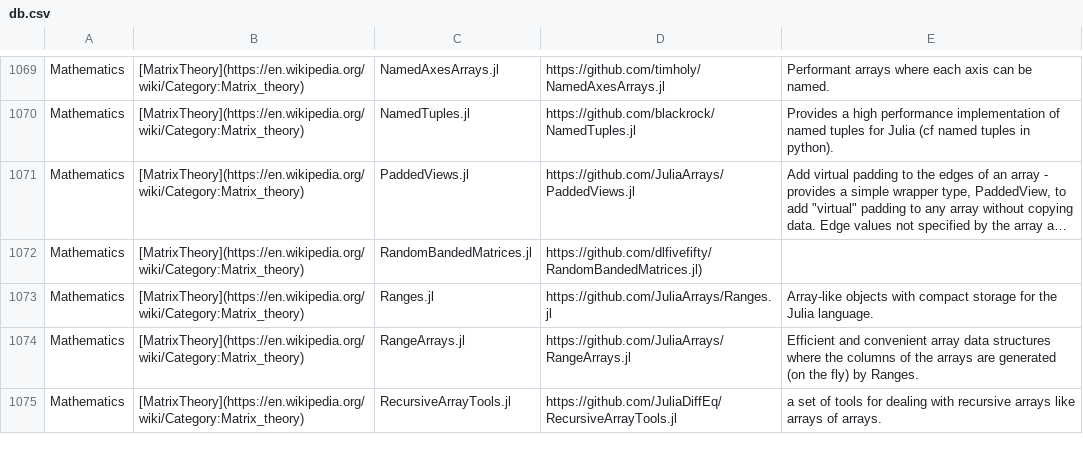
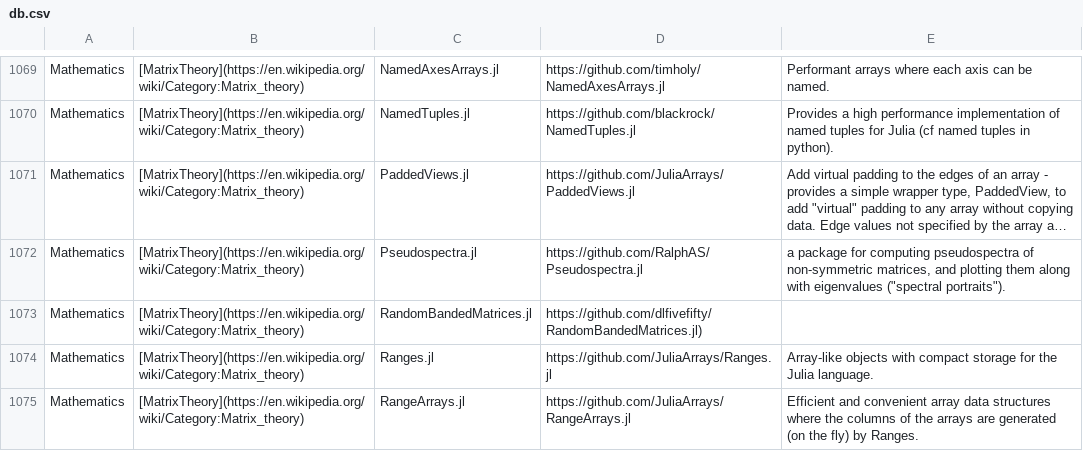
Before and after one commit to svaksha/Julia.jl, a CSV file: db.csv, drawn as a sheet; only a part is shown, gaps mark what is left out; the shorter side is filled out with more unchanged rows; long unchanged cells end in …; the diff names each change by its address in the sheet, - before the commit and + after, or states it on an @@ line.

Commit message:
@RalphAS/Pseudospectra.jl

```diff
--- a/db.csv
+++ b/db.csv
+row 1072: Mathematics | [MatrixTheory](https://en.wikipedia.org/wiki/Category:Matrix_theory) | Pseudospectra.jl | https://github.com/RalphAS/Pseudospectra.jl | a package for computing pseudospectra of non-symmetric matrices, and plotting them along with eigenvalues ("spectral portraits").
```
Also changed, not shown: 1 other file.
